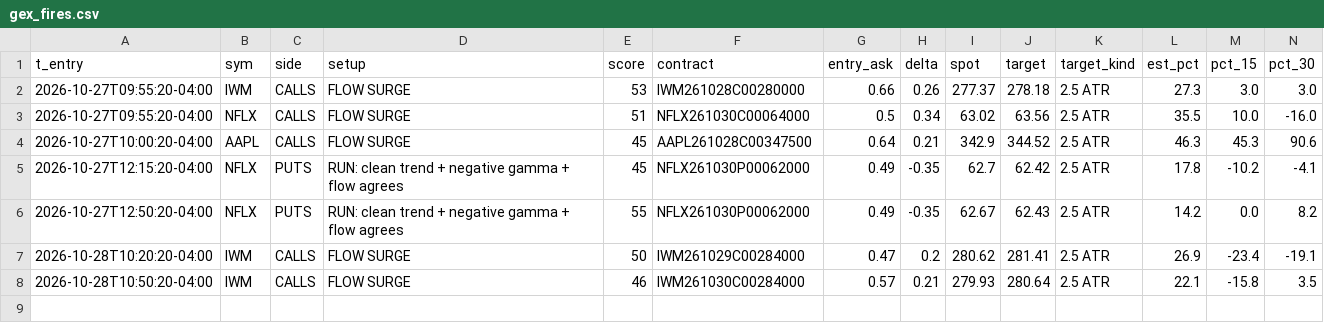
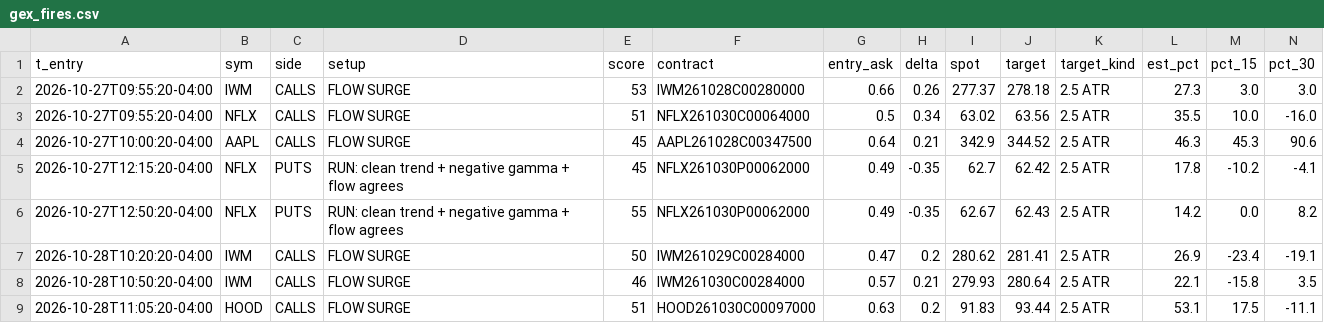
Before and after one commit to jnewsom188327/stoch-bot, a CSV file: gex_fires.csv, drawn as a sheet; only a part is shown; rows hold the shown columns only; the diff names each change by its address in the sheet, - before the commit and + after, or states it on an @@ line.

```diff
--- a/gex_fires.csv
+++ b/gex_fires.csv
+row 9: 2026-10-28T11:05:20-04:00 | HOOD | CALLS | FLOW SURGE | 51 | HOOD261030C00097000 | 0.63 | 0.2 | 91.83 | 93.44 | 2.5 ATR | 53.1 | 17.5 | -11.1
```
Also changed, not shown: 4 other files.
